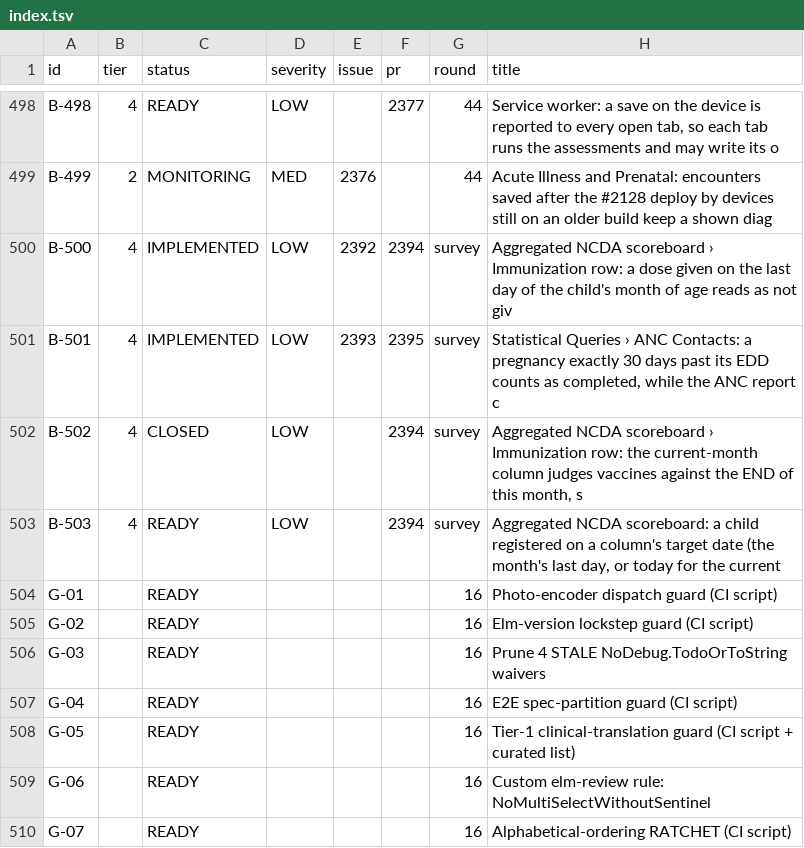
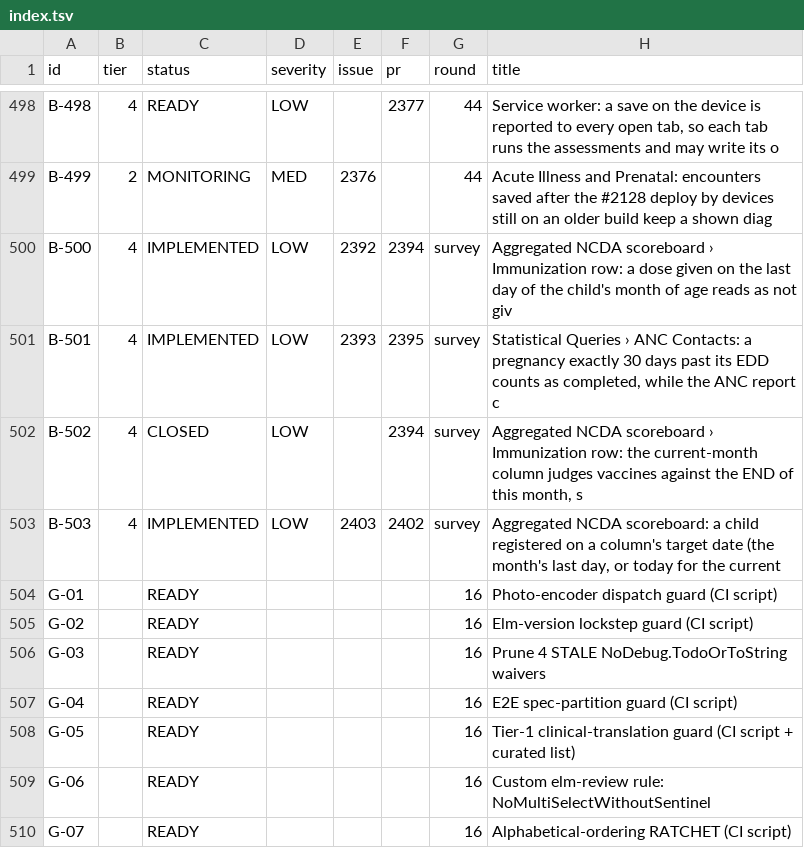
Before and after one commit to TIP-Global-Health/eheza-app, a TSV file: .claude/backlog/index.tsv, drawn as a sheet; only a part is shown, gaps mark what is left out.

```diff
--- a/.claude/backlog/index.tsv
+++ b/.claude/backlog/index.tsv
@@ -502,3 +502,3 @@ B-501	4	IMPLEMENTED	LOW	2393	2395	survey	Statistical Queries › ANC Contacts: a
 B-502	4	CLOSED	LOW		2394	survey	Aggregated NCDA scoreboard › Immunization row: the current-month column judges vaccines against the END of this month, s
-B-503	4	READY	LOW		2394	survey	Aggregated NCDA scoreboard: a child registered on a column's target date (the month's last day, or today for the current
+B-503	4	IMPLEMENTED	LOW	2403	2402	survey	Aggregated NCDA scoreboard: a child registered on a column's target date (the month's last day, or today for the current
 G-01		READY				16	Photo-encoder dispatch guard (CI script)
```
Also changed, not shown: 3 other files.
